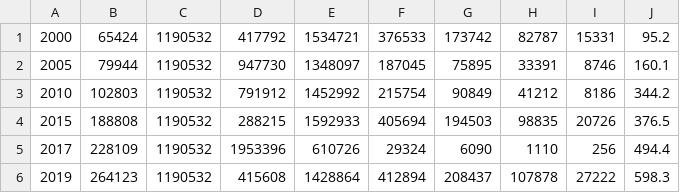
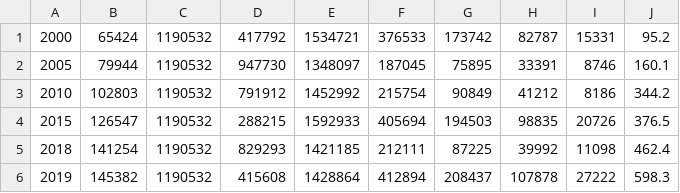
Before and after one commit to carolynsmith29/Almond, a CSV file: Almond Data - monte_carlo_data_PAST (2).csv, drawn as a sheet.

Commit message:
Update Almond Data - monte_carlo_data_PAST (2).csv

```diff
--- a/Almond Data - monte_carlo_data_PAST (2).csv
+++ b/Almond Data - monte_carlo_data_PAST (2).csv
@@ -3,4 +3,4 @@
 2010,102803,1190532,791912,1452992,215754,90849,41212,8186,344.2
-2015,188808,1190532,288215,1592933,405694,194503,98835,20726,376.5
-2017,228109,1190532,1953396,610726,29324,6090,1110,256,494.4
-2019,264123,1190532,415608,1428864,412894,208437,107878,27222,598.3
+2015,126547,1190532,288215,1592933,405694,194503,98835,20726,376.5
+2018,141254,1190532,829293,1421185,212111,87225,39992,11098,462.4
+2019,145382,1190532,415608,1428864,412894,208437,107878,27222,598.3
```
